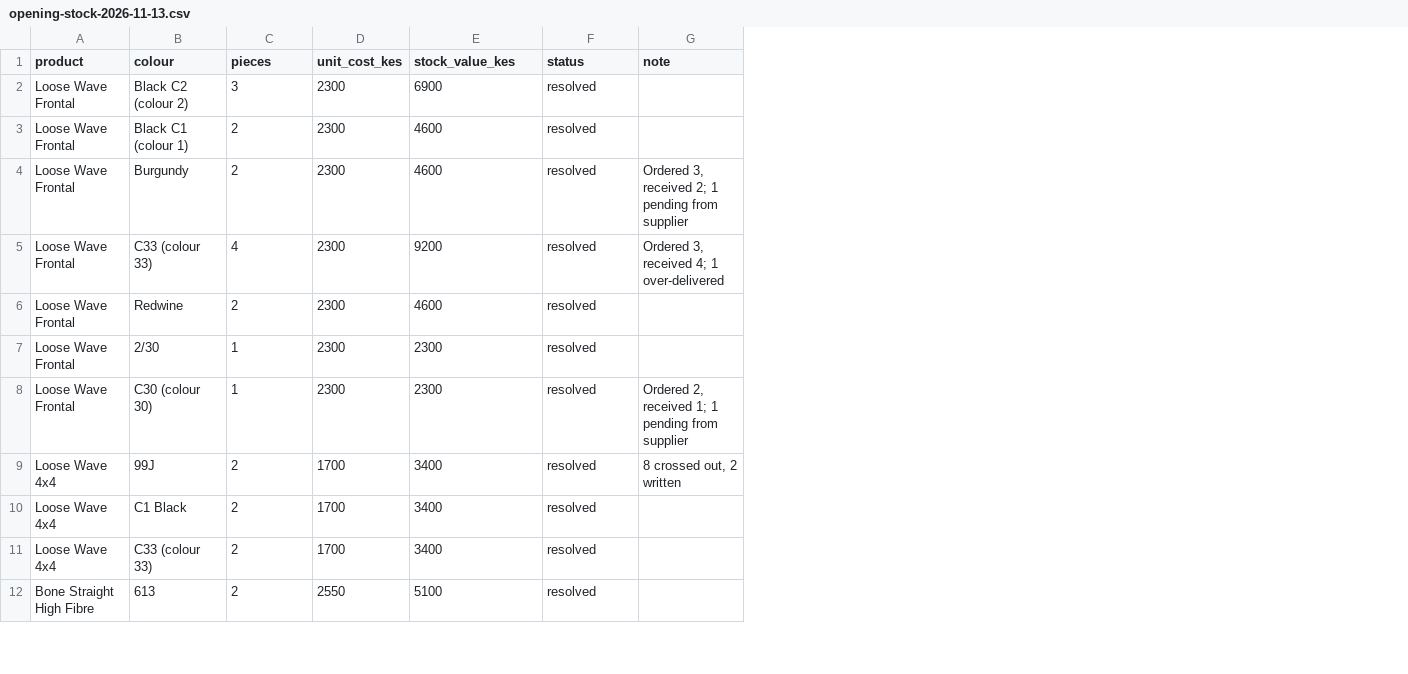
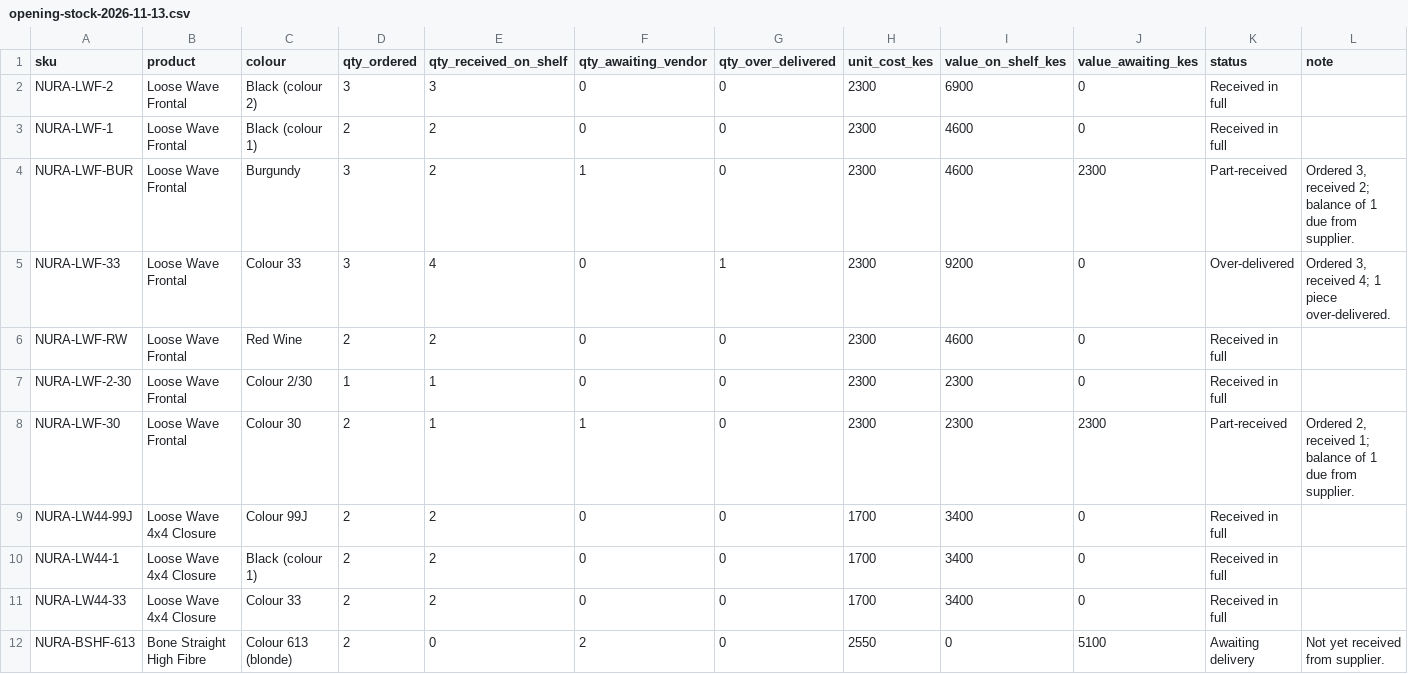
Before and after one commit to moselanto/NURA_STOCKS, a CSV file: data/opening-stock-2026-11-13.csv, drawn as a sheet; only a part is shown; addresses are those after the commit; the diff covers the shown part only; the diff names each change by its address in the sheet, - before the commit and + after, or states it on an @@ line.

Commit message:
Opening stock CSV and notes match register v3.0: 26 pcs on shelf (KES 53,400), 17 awaiting vendor (KES 37,850), 43 in stock book

```diff
--- a/data/opening-stock-2026-11-13.csv
+++ b/data/opening-stock-2026-11-13.csv
+column A (sku), rows 2-12: NURA-LWF-2 | NURA-LWF-1 | NURA-LWF-BUR | NURA-LWF-33 | NURA-LWF-RW | NURA-LWF-2-30 | NURA-LWF-30 | NURA-LW44-99J | NURA-LW44-1 | NURA-LW44-33 | NURA-BSHF-613
+column E (qty_received_on_shelf), rows 2-12: 3 | 2 | 2 | 4 | 2 | 1 | 1 | 2 | 2 | 2 | 0
+column F (qty_awaiting_vendor), rows 2-12: 0 | 0 | 1 | 0 | 0 | 0 | 1 | 0 | 0 | 0 | 2
+column G (qty_over_delivered), rows 2-12: 0 | 0 | 0 | 1 | 0 | 0 | 0 | 0 | 0 | 0 | 0
+column J (value_awaiting_kes), rows 2-12: 0 | 0 | 2300 | 0 | 0 | 0 | 2300 | 0 | 0 | 0 | 5100
-D1: pieces
+D1: qty_ordered
-I1: stock_value_kes
+I1: value_on_shelf_kes
-C2 (colour): Black C2 (colour 2)
+C2 (colour): Black (colour 2)
-K2:K3 (status): resolved
+K2:K3 (status): Received in full
-C3 (colour): Black C1 (colour 1)
+C3 (colour): Black (colour 1)
-D4 (qty_ordered): 2
+D4 (qty_ordered): 3
-K4 (status): resolved
+K4 (status): Part-received
-L4 (note): …received 2; 1 pending from supplier
+L4 (note): …received 2; balance of 1 due from supplier.
-C5 (colour): C33 (colour 33)
+C5 (colour): Colour 33
-D5 (qty_ordered): 4
+D5 (qty_ordered): 3
-K5 (status): resolved
+K5 (status): Over-delivered
-L5 (note): Ordered 3, received 4; 1 over-delivered
+L5 (note): Ordered 3, received 4; 1 piece over-delivered.
-C6 (colour): Redwine
+C6 (colour): Red Wine
-K6:K7 (status): resolved
+K6:K7 (status): Received in full
-C7 (colour): 2/30
+C7 (colour): Colour 2/30
-C8 (colour): C30 (colour 30)
+C8 (colour): Colour 30
-D8 (qty_ordered): 1
+D8 (qty_ordered): 2
-K8 (status): resolved
+K8 (status): Part-received
-L8 (note): …received 1; 1 pending from supplier
+L8 (note): …received 1; balance of 1 due from supplier.
-B9:B11 (product): Loose Wave 4x4
+B9:B11 (product): Loose Wave 4x4 Closure
-C9 (colour): 99J
+C9 (colour): Colour 99J
-K9:K11 (status): resolved
+K9:K11 (status): Received in full
-L9 (note): 8 crossed out, 2 written
+L9 (note): (empty)
-C10 (colour): C1 Black
+C10 (colour): Black (colour 1)
-C11 (colour): C33 (colour 33)
+C11 (colour): Colour 33
-C12 (colour): 613
+C12 (colour): Colour 613 (blonde)
-I12 (value_on_shelf_kes): 5100
+I12 (value_on_shelf_kes): 0
-K12 (status): resolved
+K12 (status): Awaiting delivery
-L12 (note): (empty)
+L12 (note): Not yet received from supplier.
```
Also changed, not shown: 2 added rows, 2 removed rows and 35 edited cells elsewhere in this file, 1 other file.
